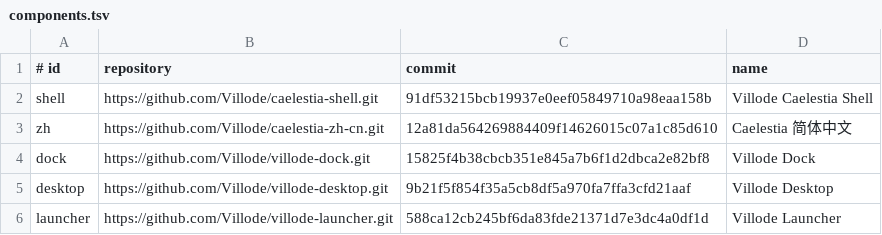
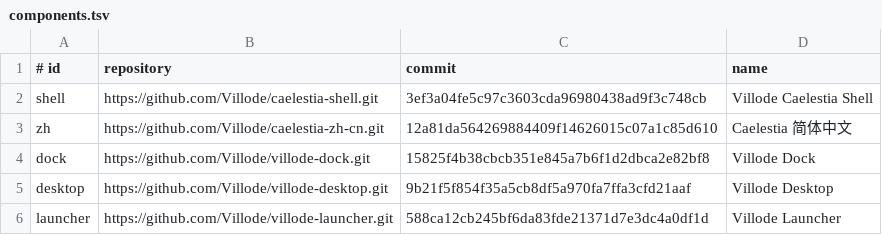
Before and after one commit to u0n0u/villode-caelestia, a TSV file: components.tsv, drawn as a sheet.

```diff
--- a/components.tsv
+++ b/components.tsv
@@ -1,3 +1,3 @@
 # id	repository	commit	name
-shell	https://github.com/Villode/caelestia-shell.git	91df53215bcb19937e0eef05849710a98eaa158b	Villode Caelestia Shell
+shell	https://github.com/Villode/caelestia-shell.git	3ef3a04fe5c97c3603cda96980438ad9f3c748cb	Villode Caelestia Shell
 zh	https://github.com/Villode/caelestia-zh-cn.git	12a81da564269884409f14626015c07a1c85d610	Caelestia 简体中文
```
Also changed, not shown: 2 other files.
